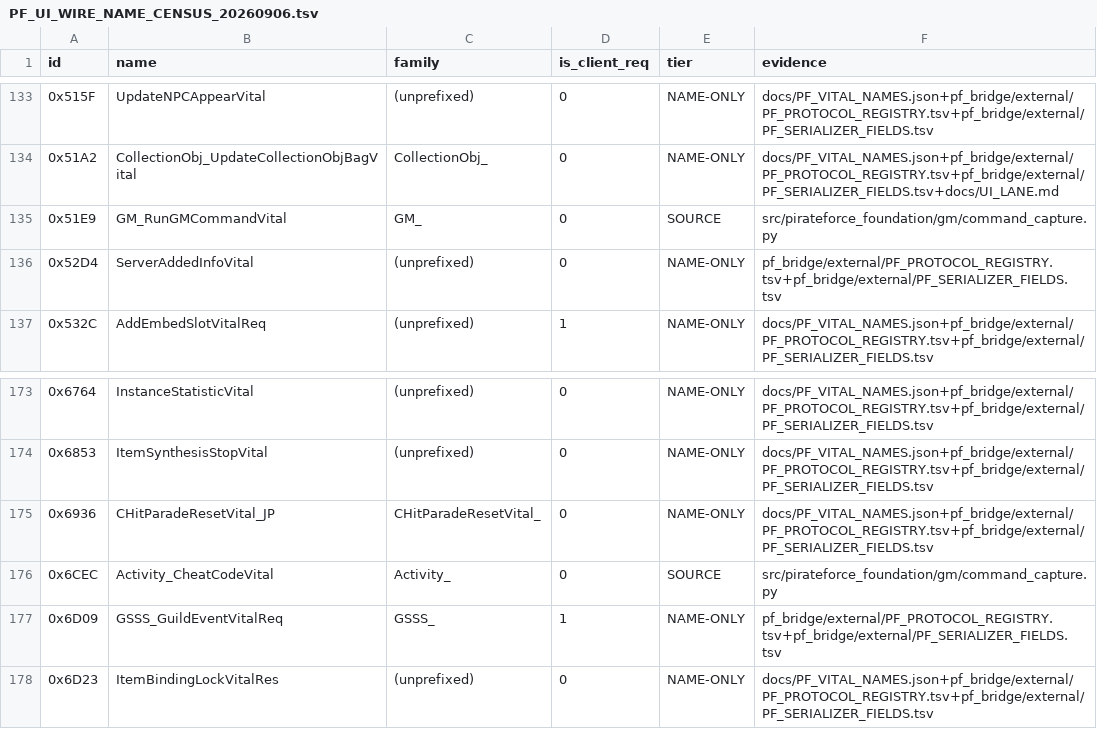
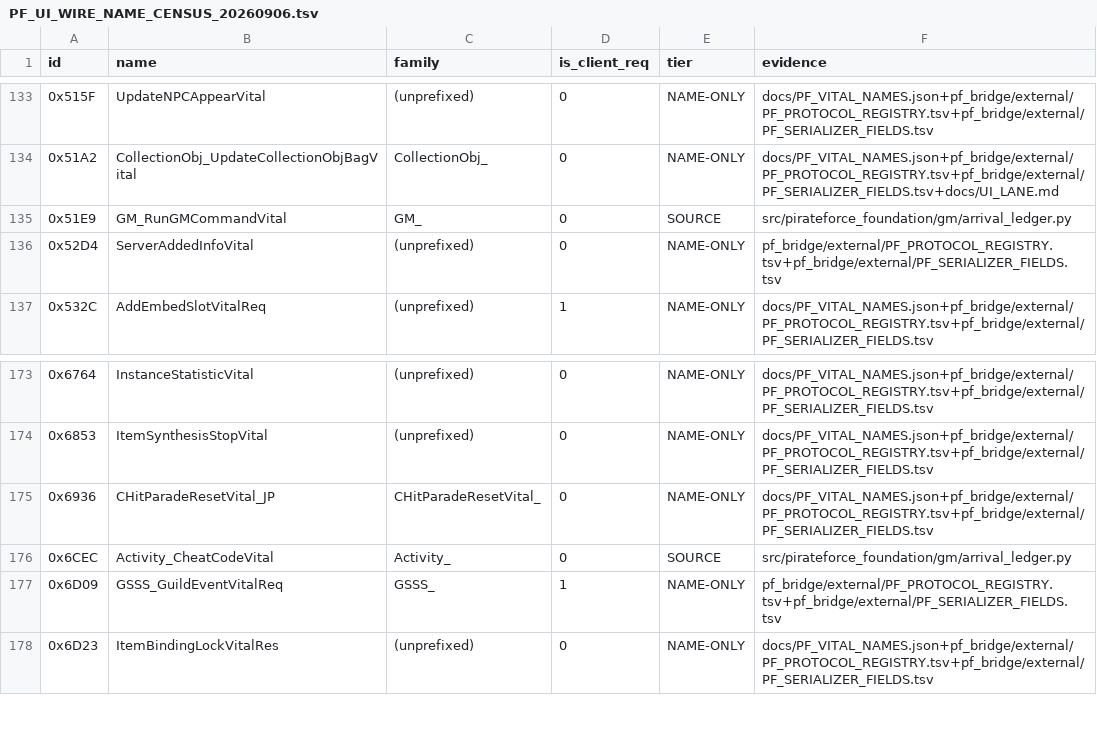
Before and after one commit to panyaasanee/pirate-force-server, a TSV file: reports/PF_UI_WIRE_NAME_CENSUS_20260906.tsv, drawn as a sheet; only a part is shown, gaps mark what is left out.

```diff
--- a/reports/PF_UI_WIRE_NAME_CENSUS_20260906.tsv
+++ b/reports/PF_UI_WIRE_NAME_CENSUS_20260906.tsv
@@ -134,3 +134,3 @@ id	name	family	is_client_req	tier	evidence
 0x51A2	CollectionObj_UpdateCollectionObjBagVital	CollectionObj_	0	NAME-ONLY	docs/PF_VITAL_NAMES.json+pf_bridge/external/PF_PROTOCOL_REGISTRY.tsv+pf_bridge/external/PF_SERIALIZER_FIELDS.tsv+docs/UI_LANE.md
-0x51E9	GM_RunGMCommandVital	GM_	0	SOURCE	src/pirateforce_foundation/gm/command_capture.py
+0x51E9	GM_RunGMCommandVital	GM_	0	SOURCE	src/pirateforce_foundation/gm/arrival_ledger.py
 0x52D4	ServerAddedInfoVital	(unprefixed)	0	NAME-ONLY	pf_bridge/external/PF_PROTOCOL_REGISTRY.tsv+pf_bridge/external/PF_SERIALIZER_FIELDS.tsv
@@ -175,3 +175,3 @@ id	name	family	is_client_req	tier	evidence
 0x6936	CHitParadeResetVital_JP	CHitParadeResetVital_	0	NAME-ONLY	docs/PF_VITAL_NAMES.json+pf_bridge/external/PF_PROTOCOL_REGISTRY.tsv+pf_bridge/external/PF_SERIALIZER_FIELDS.tsv
-0x6CEC	Activity_CheatCodeVital	Activity_	0	SOURCE	src/pirateforce_foundation/gm/command_capture.py
+0x6CEC	Activity_CheatCodeVital	Activity_	0	SOURCE	src/pirateforce_foundation/gm/arrival_ledger.py
 0x6D09	GSSS_GuildEventVitalReq	GSSS_	1	NAME-ONLY	pf_bridge/external/PF_PROTOCOL_REGISTRY.tsv+pf_bridge/external/PF_SERIALIZER_FIELDS.tsv
```
